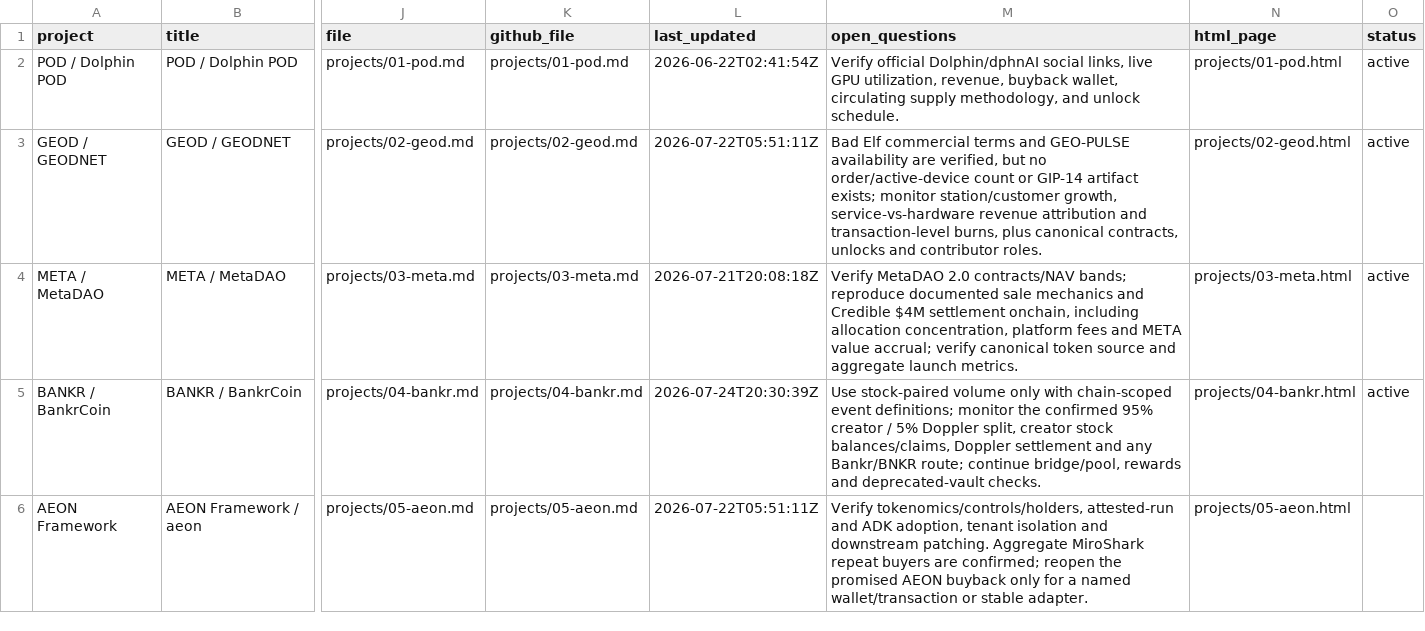
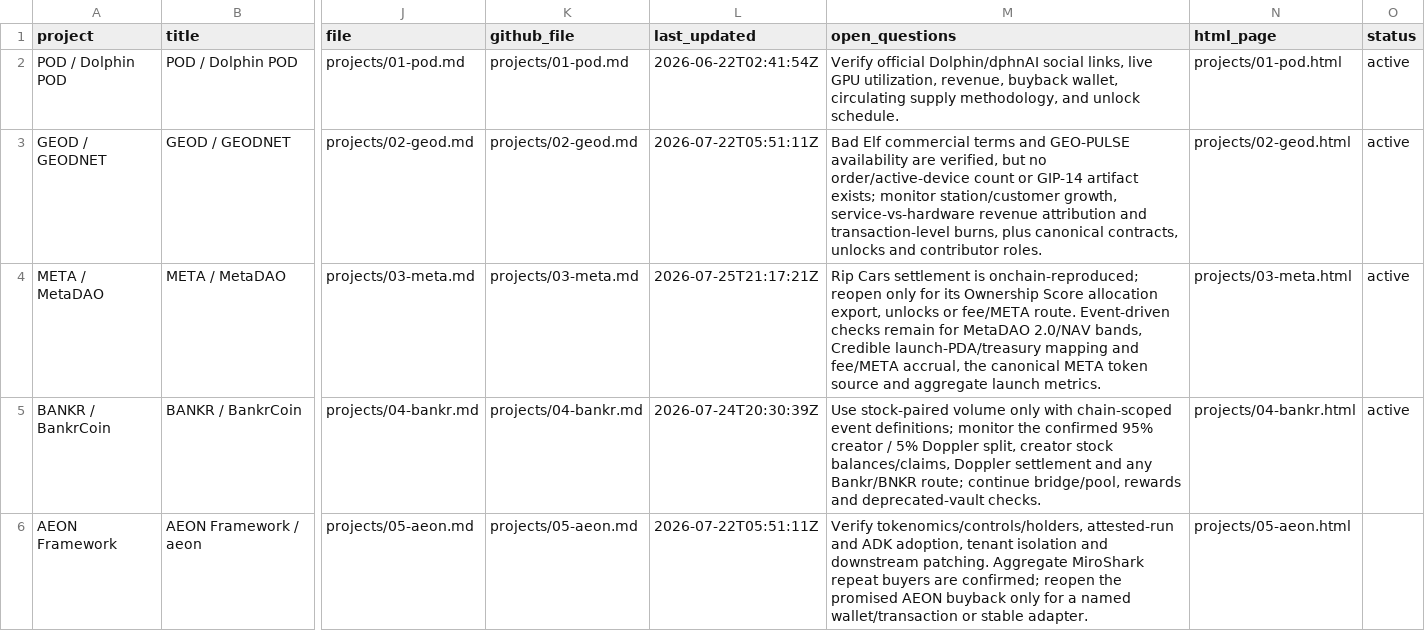
Before and after one commit to iopo545454-del/project-watchlist, a CSV file: index.csv, drawn as a sheet; only a part is shown, gaps mark what is left out; the diff covers the shown part only; the diff names each change by its address in the sheet, - before the commit and + after, or states it on an @@ line.

Commit message:
verify: resolve MetaDAO Rip Cars, Chutes attribution, GitLawb v0.7

```diff
--- a/index.csv
+++ b/index.csv
-L4 (last_updated): 2026-07-21T20:08:18Z
+L4 (last_updated): 2026-07-25T21:17:21Z
-M4 (open_questions): Verify MetaDAO 2.0 contracts/NAV bands; reproduce documented sale mechanics and Credible $4M settlement onchain, including allocation concentration, platform fees and META value accrual; verify canonical token source…
+M4 (open_questions): Rip Cars settlement is onchain-reproduced; reopen only for its Ownership Score allocation export, unlocks or fee/META route. Event-driven checks remain for MetaDAO 2.0/NAV bands, Credible launch-PDA/treasury mapping and fee/META accrual, the canonical META token source…
```
Also changed, not shown: 4 edited cells elsewhere in this file, 13 other files.
